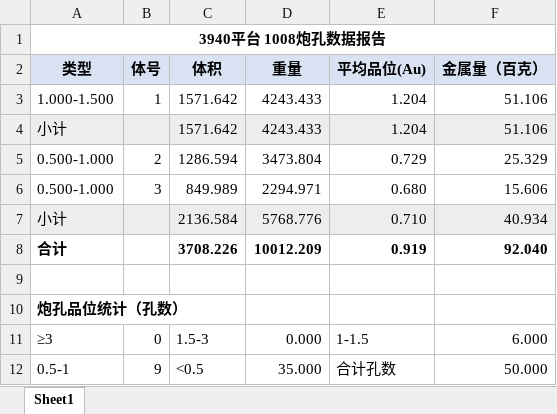
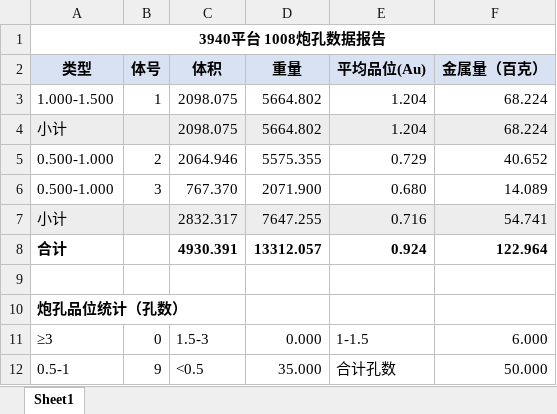
Before and after one commit to bit479/auto-second-mining, an Excel workbook: 北部山头3940平台2026/7、单日数据/北部山头3940平台-1008/二次圈矿成果_3940_1008_strip/3940平台 1008炮孔数据报告.xlsx, sheet Sheet1, drawn as a sheet; values as stored, in another font and other column widths than the file's, no borders; removed rows and columns are numbered as before the commit, all else as after; the diff names each change by its address in the sheet, - before the commit and + after, or states it on an @@ line.

```diff
--- a/北部山头3940平台2026/7、单日数据/北部山头3940平台-1008/二次圈矿成果_3940_1008_strip/3940平台 1008炮孔数据报告.xlsx (sheet Sheet1)
+++ b/北部山头3940平台2026/7、单日数据/北部山头3940平台-1008/二次圈矿成果_3940_1008_strip/3940平台 1008炮孔数据报告.xlsx (sheet Sheet1)
-C3:C4 (体积): 1571.642
+C3:C4 (体积): 2098.075
-D3:D4 (重量): 4243.433
+D3:D4 (重量): 5664.802
-F3:F4 (金属量（百克）): 51.106
+F3:F4 (金属量（百克）): 68.224
-C5 (体积): 1286.594
+C5 (体积): 2064.946
-D5 (重量): 3473.804
+D5 (重量): 5575.355
-F5 (金属量（百克）): 25.329
+F5 (金属量（百克）): 40.652
-C6 (体积): 849.989
+C6 (体积): 767.370
-D6 (重量): 2294.971
+D6 (重量): 2071.900
-F6 (金属量（百克）): 15.606
+F6 (金属量（百克）): 14.089
-row 7: 小计 |  | 2136.584 | 5768.776 | 0.710 | 40.934
-row 8: 合计 |  | 3708.226 | 10012.209 | 0.919 | 92.040
+row 7: 小计 |  | 2832.317 | 7647.255 | 0.716 | 54.741
+row 8: 合计 |  | 4930.391 | 13312.057 | 0.924 | 122.964
```
Also changed, not shown: 7 other files.
